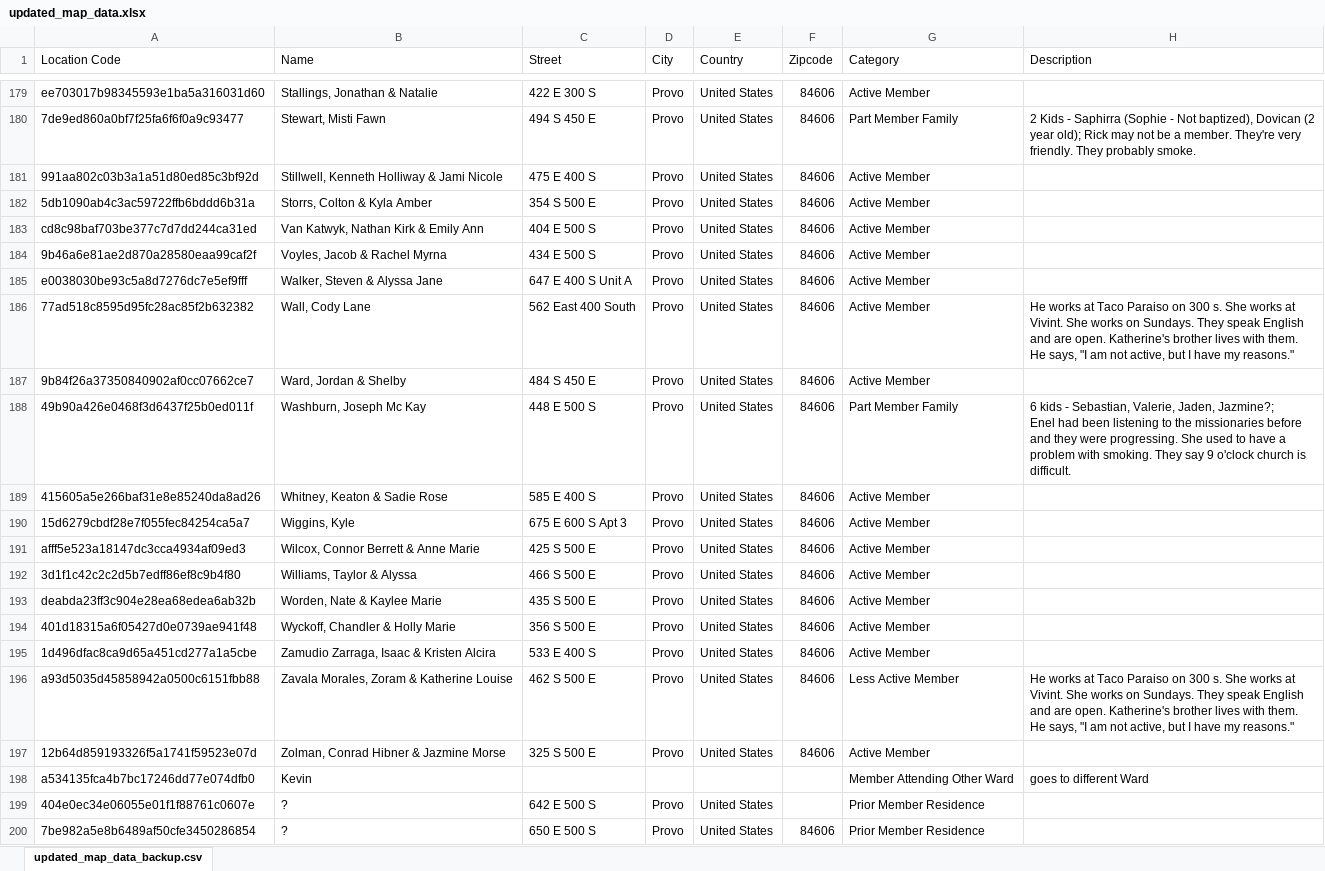
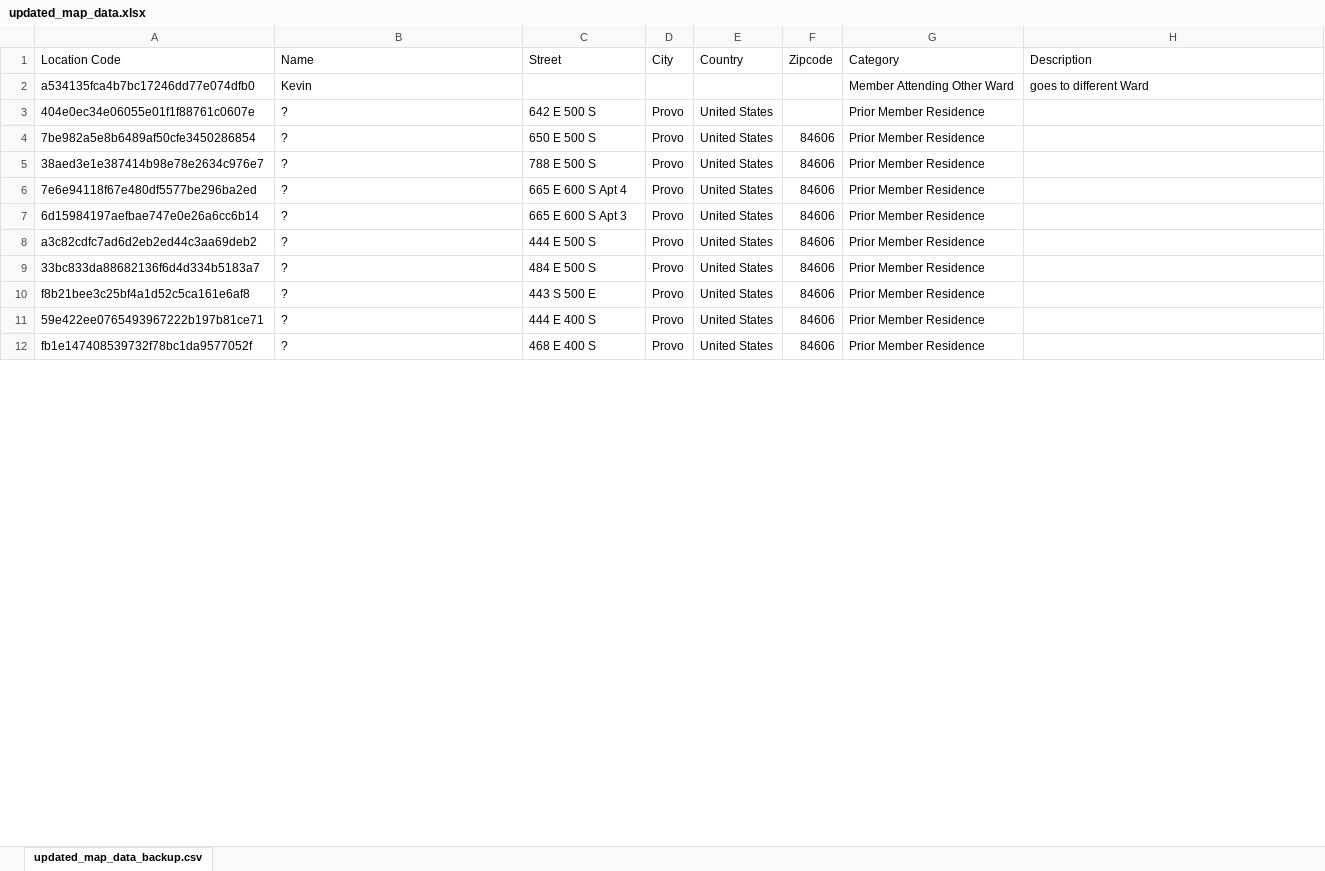
Before and after one commit to patrik-drean/Map_Z_Scraper, an Excel workbook: data/updated_map_data.xlsx, sheet updated_map_data_backup.csv, drawn as a sheet; only a part is shown, gaps mark what is left out; the shorter side is filled out with more unchanged rows; values as stored, in another font and other column widths than the file's, no borders; removed rows and columns are numbered as before the commit, all else as after; ↵ is a line break in a cell; the diff covers the shown part only; the diff names each change by its address in the sheet, - before the commit and + after, or states it on an @@ line.

```diff
--- a/data/updated_map_data.xlsx (sheet updated_map_data_backup.csv)
+++ b/data/updated_map_data.xlsx (sheet updated_map_data_backup.csv)
-row 179: ee703017b98345593e1ba5a316031d60 | Stallings, Jonathan & Natalie | 422 E 300 S | Provo | United States | 84606 | Active Member
-row 180: 7de9ed860a0bf7f25fa6f6f0a9c93477 | Stewart, Misti Fawn | 494 S 450 E | Provo | United States | 84606 | Part Member Family | 2 Kids - Saphirra (Sophie - Not baptized), Dovican (2 year old); Rick may not be a member. They're very friendly. They probably smoke.
-row 181: 991aa802c03b3a1a51d80ed85c3bf92d | Stillwell, Kenneth Holliway & Jami Nicole | 475 E 400 S | Provo | United States | 84606 | Active Member
-row 182: 5db1090ab4c3ac59722ffb6bddd6b31a | Storrs, Colton & Kyla Amber | 354 S 500 E | Provo | United States | 84606 | Active Member
-row 183: cd8c98baf703be377c7d7dd244ca31ed | Van Katwyk, Nathan Kirk & Emily Ann | 404 E 500 S | Provo | United States | 84606 | Active Member
-row 184: 9b46a6e81ae2d870a28580eaa99caf2f | Voyles, Jacob & Rachel Myrna | 434 E 500 S | Provo | United States | 84606 | Active Member
-row 185: e0038030be93c5a8d7276dc7e5ef9fff | Walker, Steven & Alyssa Jane | 647 E 400 S Unit A | Provo | United States | 84606 | Active Member
-row 186: 77ad518c8595d95fc28ac85f2b632382 | Wall, Cody Lane | 562 East 400 South | Provo | United States | 84606 | Active Member | He works at Taco Paraiso on 300 s. She works at Vivint. She works on Sundays. They speak English and are open. Katherine's brother lives with them. He says, "I am not active, but I have my reasons."
-row 187: 9b84f26a37350840902af0cc07662ce7 | Ward, Jordan & Shelby | 484 S 450 E | Provo | United States | 84606 | Active Member
-row 188: 49b90a426e0468f3d6437f25b0ed011f | Washburn, Joseph Mc Kay | 448 E 500 S | Provo | United States | 84606 | Part Member Family | 6 kids - Sebastian, Valerie, Jaden, Jazmine?; ↵ Enel had been listening to the missionaries before and they were progressing. She used to have a problem with smoking. They say 9 o'clock church is difficult.
-row 189: 415605a5e266baf31e8e85240da8ad26 | Whitney, Keaton & Sadie Rose | 585 E 400 S | Provo | United States | 84606 | Active Member
-row 190: 15d6279cbdf28e7f055fec84254ca5a7 | Wiggins, Kyle | 675 E 600 S Apt 3 | Provo | United States | 84606 | Active Member
-row 191: afff5e523a18147dc3cca4934af09ed3 | Wilcox, Connor Berrett & Anne Marie | 425 S 500 E | Provo | United States | 84606 | Active Member
-row 192: 3d1f1c42c2c2d5b7edff86ef8c9b4f80 | Williams, Taylor & Alyssa | 466 S 500 E | Provo | United States | 84606 | Active Member
-row 193: deabda23ff3c904e28ea68edea6ab32b | Worden, Nate & Kaylee Marie | 435 S 500 E | Provo | United States | 84606 | Active Member
-row 194: 401d18315a6f05427d0e0739ae941f48 | Wyckoff, Chandler & Holly Marie | 356 S 500 E | Provo | United States | 84606 | Active Member
-row 195: 1d496dfac8ca9d65a451cd277a1a5cbe | Zamudio Zarraga, Isaac & Kristen Alcira | 533 E 400 S | Provo | United States | 84606 | Active Member
-row 196: a93d5035d45858942a0500c6151fbb88 | Zavala Morales, Zoram & Katherine Louise | 462 S 500 E | Provo | United States | 84606 | Less Active Member | He works at Taco Paraiso on 300 s. She works at Vivint. She works on Sundays. They speak English and are open. Katherine's brother lives with them. He says, "I am not active, but I have my reasons."
-row 197: 12b64d859193326f5a1741f59523e07d | Zolman, Conrad Hibner & Jazmine Morse | 325 S 500 E | Provo | United States | 84606 | Active Member
```
Also changed, not shown: 147 removed rows and 30 moved rows elsewhere in this sheet, data/map_data.xlsx, 6 other files.
